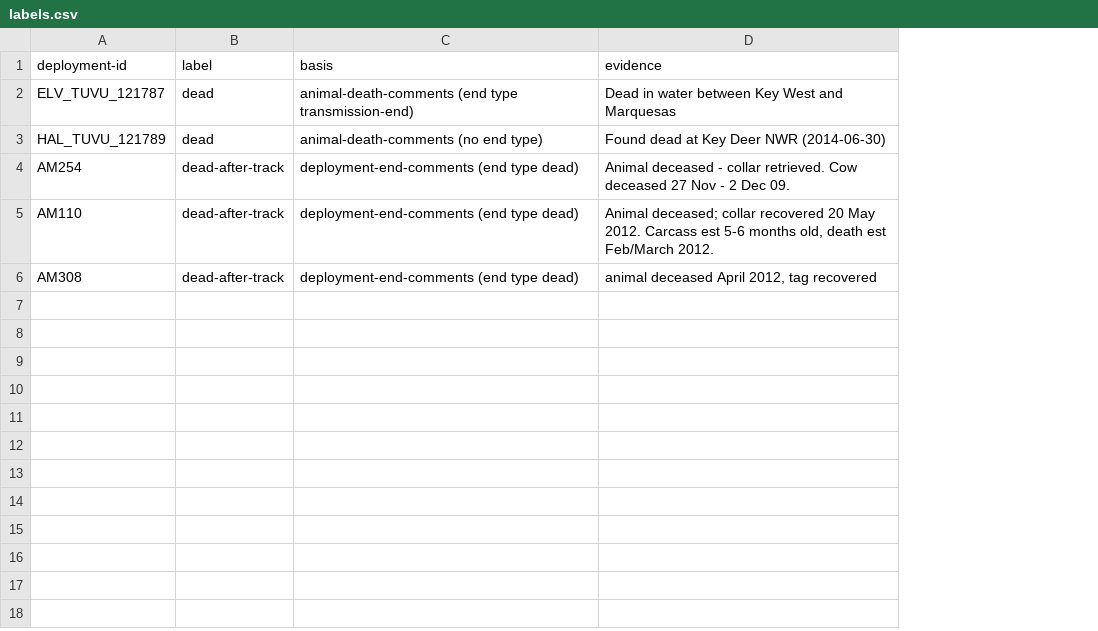
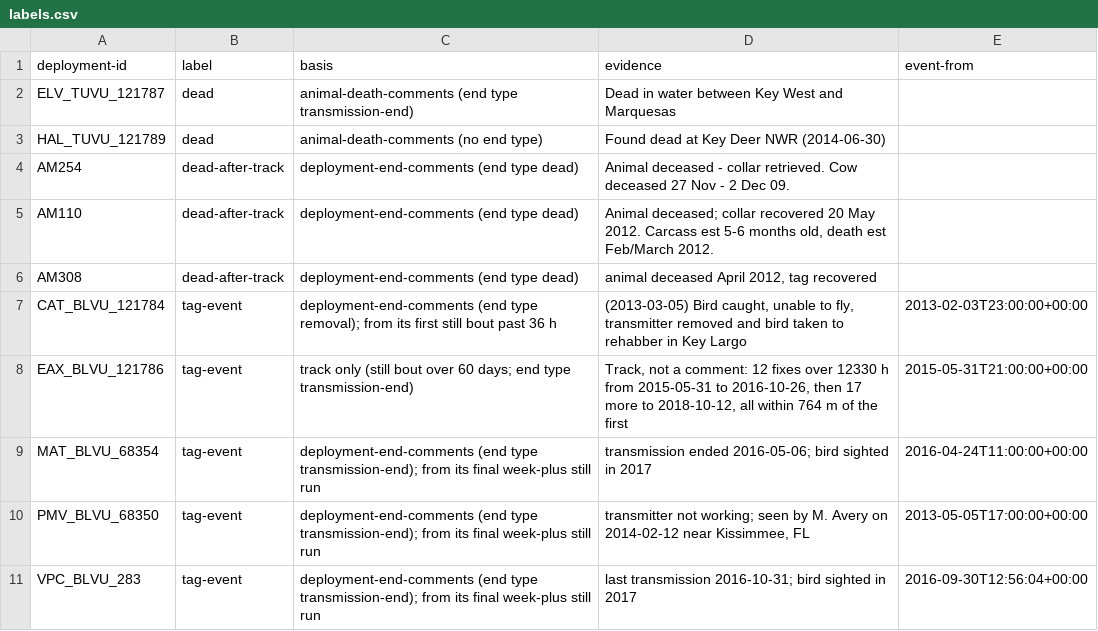
Before and after one commit to benmacp123/collar-telemetry, a CSV file: data/labels.csv, drawn as a sheet; the diff names each change by its address in the sheet, - before the commit and + after, or states it on an @@ line.

Commit message:
Enhance tag event handling in telemetry analysis
- Introduced a new label type `TAG_EVENT` to represent dropped, stuck, or failing tags and grounded birds.
- Updated the evaluation logic to account for tag events in mortality and potential death classifications.
- Modified the `read_labels` function to correctly parse and validate tag event start times from the labels CSV.
- Adjusted precision calculations to include tag events, differentiating their impact on mortality and potential death metrics.
- Enhanced reporting functions to display tag event data, including their credited alerts and start times.
- Updated tests to cover new tag event scenarios, ensuring accurate classification and reporting.

```diff
--- a/data/labels.csv
+++ b/data/labels.csv
+column E (event-from), empty
+row 7: CAT_BLVU_121784 | tag-event | deployment-end-comments (end type removal); from its first still bout past 36 h | (2013-03-05) Bird caught, unable to fly, transmitter removed and bird taken to rehabber in Key Largo | 2013-02-03T23:00:00+00:00
+row 8: EAX_BLVU_121786 | tag-event | track only (still bout over 60 days; end type transmission-end) | Track, not a comment: 12 fixes over 12330 h from 2015-05-31 to 2016-10-26, then 17 more to 2018-10-12, all within 764 m of the first | 2015-05-31T21:00:00+00:00
+row 9: MAT_BLVU_68354 | tag-event | deployment-end-comments (end type transmission-end); from its final week-plus still run | transmission ended 2016-05-06; bird sighted in 2017 | 2016-04-24T11:00:00+00:00
+row 10: PMV_BLVU_68350 | tag-event | deployment-end-comments (end type transmission-end); from its final week-plus still run | transmitter not working; seen by M. Avery on 2014-02-12 near Kissimmee, FL | 2013-05-05T17:00:00+00:00
+row 11: VPC_BLVU_283 | tag-event | deployment-end-comments (end type transmission-end); from its final week-plus still run | last transmission 2016-10-31; bird sighted in 2017 | 2016-09-30T12:56:04+00:00
```
Also changed, not shown: 27 other files.
